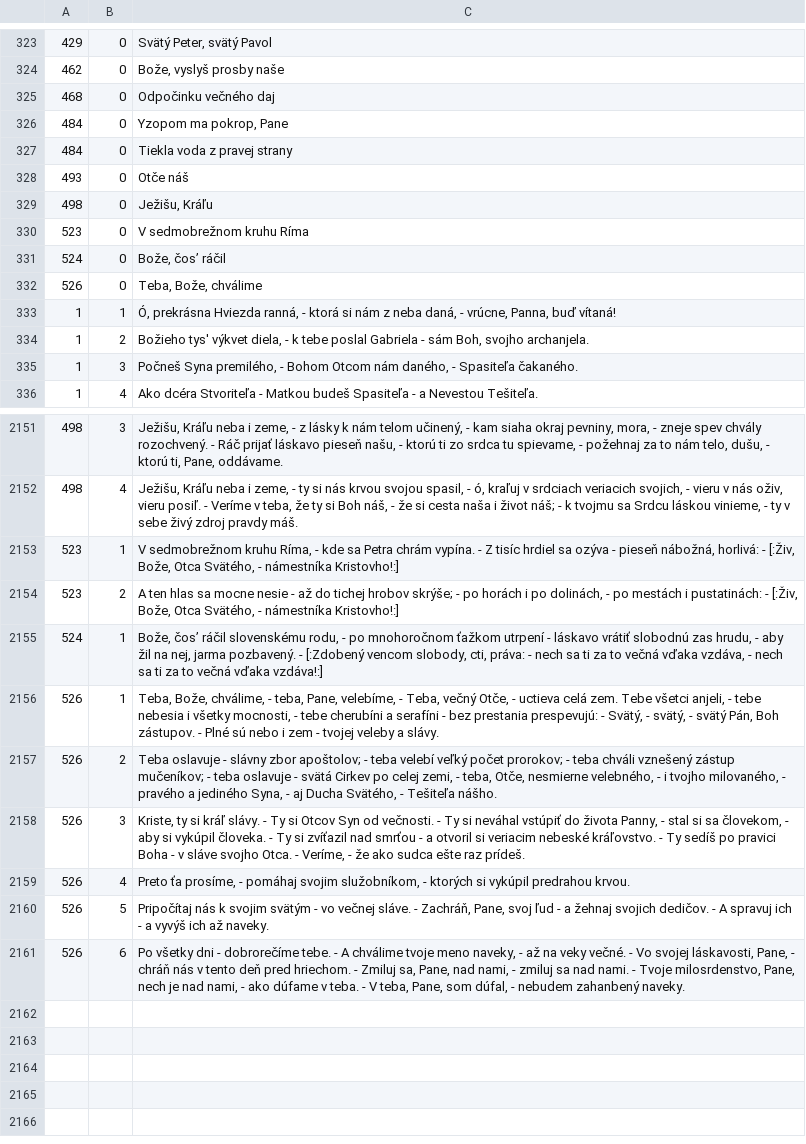
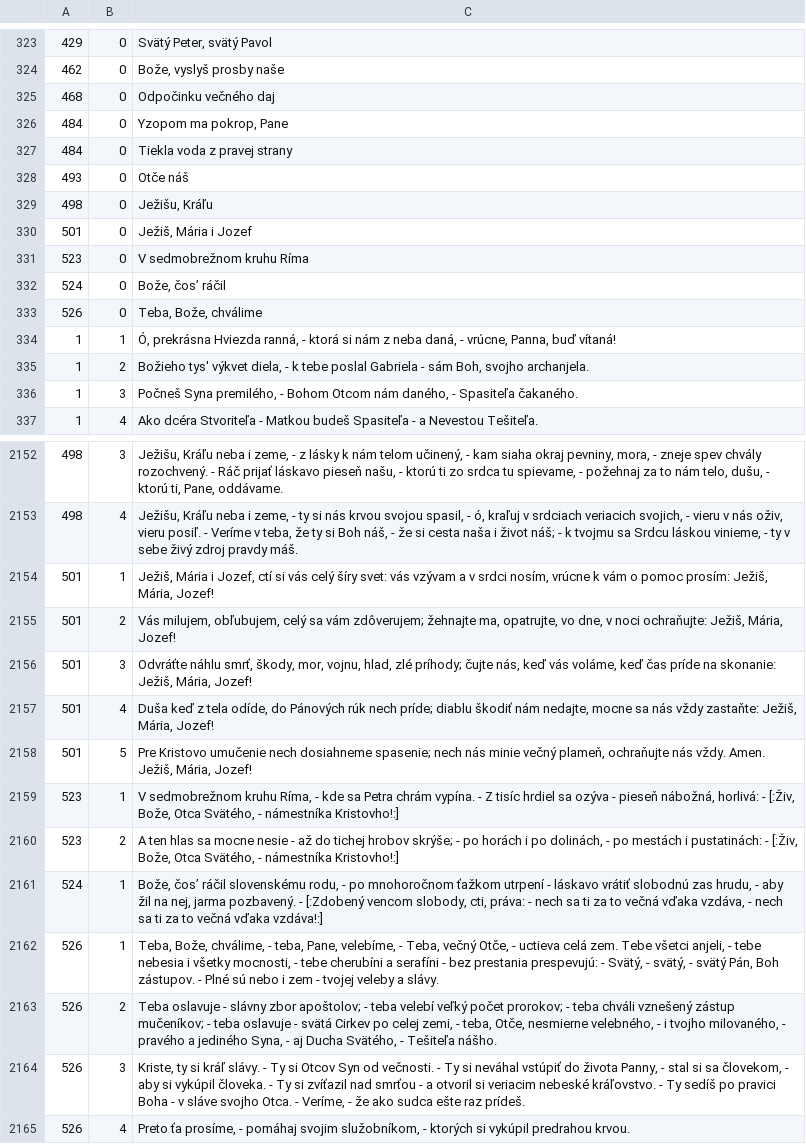
Before and after one commit to stanislavbebej/ejks, a CSV file: db/jks.csv, drawn as a sheet; only a part is shown, gaps mark what is left out; the shorter side is filled out with more unchanged rows; the diff names each change by its address in the sheet, - before the commit and + after, or states it on an @@ line.

Commit message:
feat(501): jezis maria i jozef

```diff
--- a/db/jks.csv
+++ b/db/jks.csv
+row 330: 501 | 0 | Ježiš, Mária i Jozef
+row 2154: 501 | 1 | Ježiš, Mária i Jozef, ctí si vás celý šíry svet: vás vzývam a v srdci nosím, vrúcne k vám o pomoc prosím: Ježiš, Mária, Jozef!
+row 2155: 501 | 2 | Vás milujem, obľubujem, celý sa vám zdôverujem; žehnajte ma, opatrujte, vo dne, v noci ochraňujte: Ježiš, Mária, Jozef!
+row 2156: 501 | 3 | Odvráťte náhlu smrť, škody, mor, vojnu, hlad, zlé príhody; čujte nás, keď vás voláme, keď čas príde na skonanie: Ježiš, Mária, Jozef!
+row 2157: 501 | 4 | Duša keď z tela odíde, do Pánových rúk nech príde; diablu škodiť nám nedajte, mocne sa nás vždy zastaňte: Ježiš, Mária, Jozef!
+row 2158: 501 | 5 | Pre Kristovo umučenie nech dosiahneme spasenie; nech nás minie večný plameň, ochraňujte nás vždy. Amen. Ježiš, Mária, Jozef!
```
